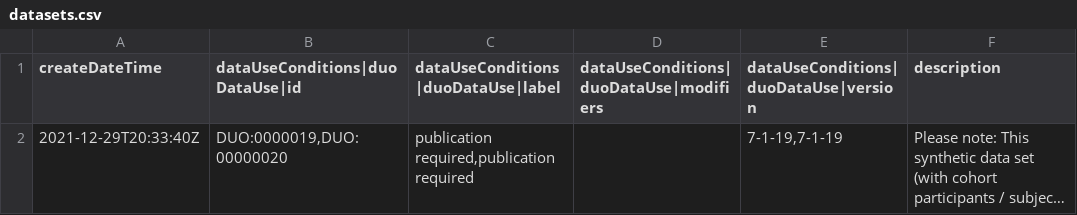
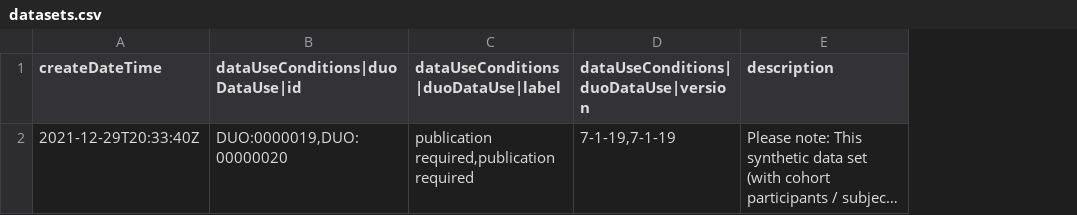
Before and after one commit to EGA-archive/beacon2-ri-tools-v2, a CSV file: csv/examples/CINECA_synthetic_cohort_EUROPE_UK1/datasets.csv, drawn as a sheet; only a part is shown; long unchanged cells end in …; the diff names each change by its address in the sheet, - before the commit and + after, or states it on an @@ line.

```diff
--- a/csv/examples/CINECA_synthetic_cohort_EUROPE_UK1/datasets.csv
+++ b/csv/examples/CINECA_synthetic_cohort_EUROPE_UK1/datasets.csv
-column D, row 1: dataUseConditions|duoDataUse|modifiers
```
Also changed, not shown: csv/examples/CINECA_synthetic_cohort_EUROPE_UK1/cohorts.csv, csv/examples/Rare-diseases/datasets.csv, 37 other files.
